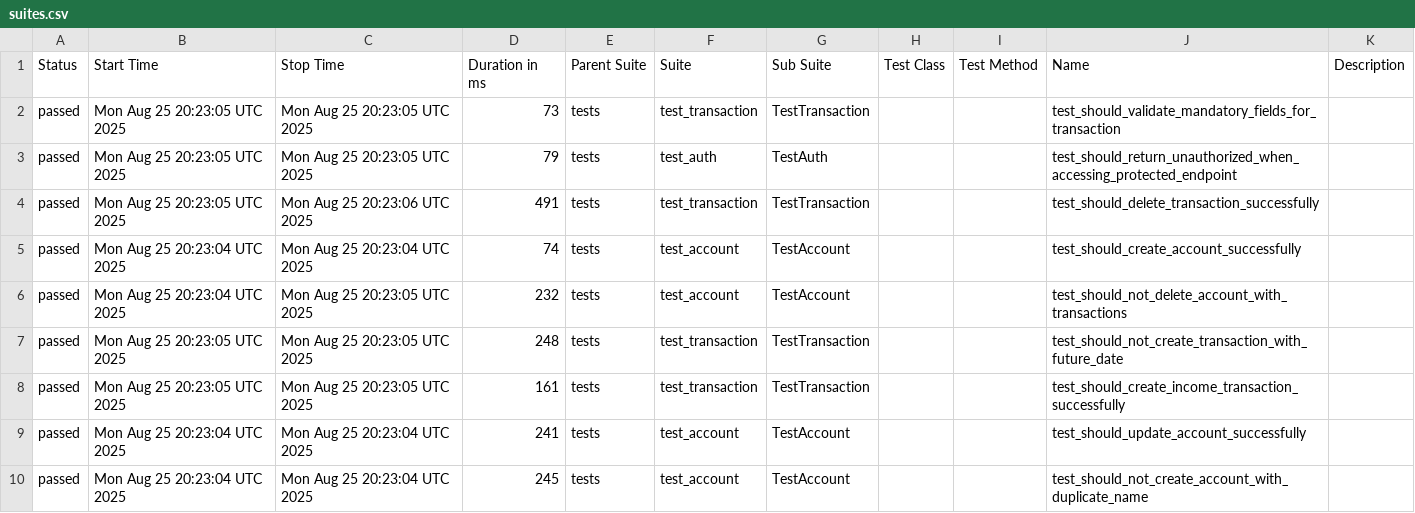
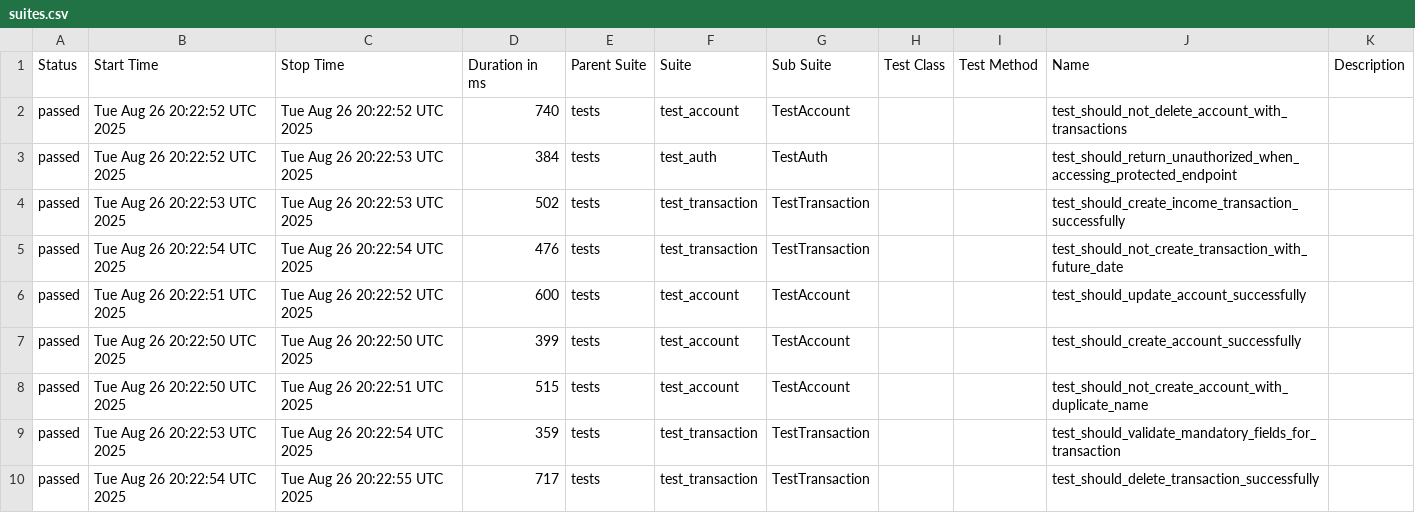
Before and after one commit to JosinaldoGJunior/python-automation-api-test, a CSV file: data/suites.csv, drawn as a sheet.

```diff
--- a/data/suites.csv
+++ b/data/suites.csv
@@ -1,10 +1,10 @@
 "Status","Start Time","Stop Time","Duration in ms","Parent Suite","Suite","Sub Suite","Test Class","Test Method","Name","Description"
-"passed","Mon Aug 25 20:23:05 UTC 2025","Mon Aug 25 20:23:05 UTC 2025","73","tests","test_transaction","TestTransaction","","","test_should_validate_mandatory_fields_for_transaction",""
-"passed","Mon Aug 25 20:23:05 UTC 2025","Mon Aug 25 20:23:05 UTC 2025","79","tests","test_auth","TestAuth","","","test_should_return_unauthorized_when_accessing_protected_endpoint",""
-"passed","Mon Aug 25 20:23:05 UTC 2025","Mon Aug 25 20:23:06 UTC 2025","491","tests","test_transaction","TestTransaction","","","test_should_delete_transaction_successfully",""
-"passed","Mon Aug 25 20:23:04 UTC 2025","Mon Aug 25 20:23:04 UTC 2025","74","tests","test_account","TestAccount","","","test_should_create_account_successfully",""
-"passed","Mon Aug 25 20:23:04 UTC 2025","Mon Aug 25 20:23:05 UTC 2025","232","tests","test_account","TestAccount","","","test_should_not_delete_account_with_transactions",""
-"passed","Mon Aug 25 20:23:05 UTC 2025","Mon Aug 25 20:23:05 UTC 2025","248","tests","test_transaction","TestTransaction","","","test_should_not_create_transaction_with_future_date",""
-"passed","Mon Aug 25 20:23:05 UTC 2025","Mon Aug 25 20:23:05 UTC 2025","161","tests","test_transaction","TestTransaction","","","test_should_create_income_transaction_successfully",""
-"passed","Mon Aug 25 20:23:04 UTC 2025","Mon Aug 25 20:23:04 UTC 2025","241","tests","test_account","TestAccount","","","test_should_update_account_successfully",""
-"passed","Mon Aug 25 20:23:04 UTC 2025","Mon Aug 25 20:23:04 UTC 2025","245","tests","test_account","TestAccount","","","test_should_not_create_account_with_duplicate_name",""
+"passed","Tue Aug 26 20:22:52 UTC 2025","Tue Aug 26 20:22:52 UTC 2025","740","tests","test_account","TestAccount","","","test_should_not_delete_account_with_transactions",""
+"passed","Tue Aug 26 20:22:52 UTC 2025","Tue Aug 26 20:22:53 UTC 2025","384","tests","test_auth","TestAuth","","","test_should_return_unauthorized_when_accessing_protected_endpoint",""
+"passed","Tue Aug 26 20:22:53 UTC 2025","Tue Aug 26 20:22:53 UTC 2025","502","tests","test_transaction","TestTransaction","","","test_should_create_income_transaction_successfully",""
+"passed","Tue Aug 26 20:22:54 UTC 2025","Tue Aug 26 20:22:54 UTC 2025","476","tests","test_transaction","TestTransaction","","","test_should_not_create_transaction_with_future_date",""
+"passed","Tue Aug 26 20:22:51 UTC 2025","Tue Aug 26 20:22:52 UTC 2025","600","tests","test_account","TestAccount","","","test_should_update_account_successfully",""
+"passed","Tue Aug 26 20:22:50 UTC 2025","Tue Aug 26 20:22:50 UTC 2025","399","tests","test_account","TestAccount","","","test_should_create_account_successfully",""
+"passed","Tue Aug 26 20:22:50 UTC 2025","Tue Aug 26 20:22:51 UTC 2025","515","tests","test_account","TestAccount","","","test_should_not_create_account_with_duplicate_name",""
+"passed","Tue Aug 26 20:22:53 UTC 2025","Tue Aug 26 20:22:54 UTC 2025","359","tests","test_transaction","TestTransaction","","","test_should_validate_mandatory_fields_for_transaction",""
+"passed","Tue Aug 26 20:22:54 UTC 2025","Tue Aug 26 20:22:55 UTC 2025","717","tests","test_transaction","TestTransaction","","","test_should_delete_transaction_successfully",""
```
Also changed, not shown: 32 other files.
